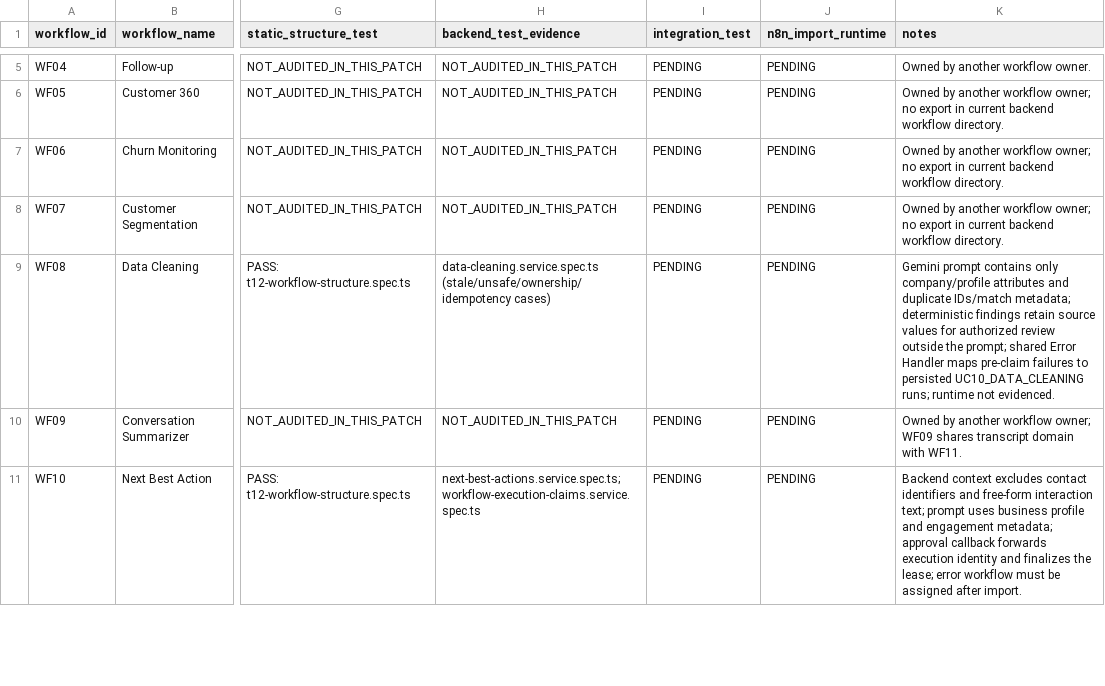
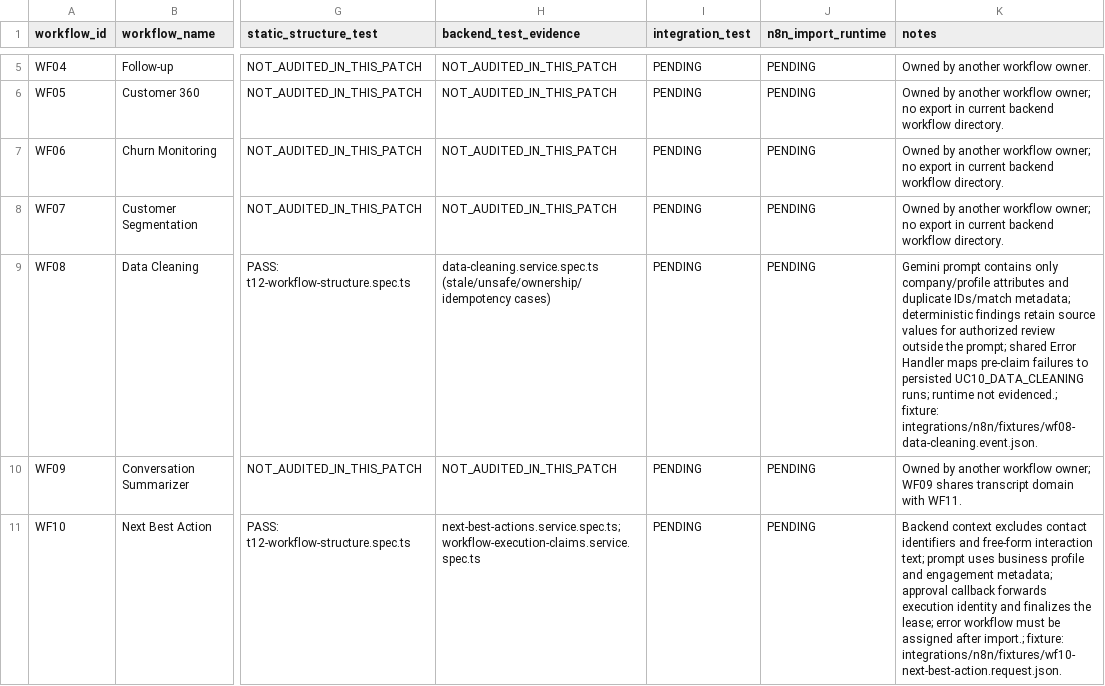
Before and after one commit to tuananh-developer/crm-automation-backend, a CSV file: docs/workflow-traceability.csv, drawn as a sheet; only a part is shown, gaps mark what is left out; the diff covers the shown part only; the diff names each change by its address in the sheet, - before the commit and + after, or states it on an @@ line.

Commit message:
docs(traceability): link synthetic fixture files to owner workflows

```diff
--- a/docs/workflow-traceability.csv
+++ b/docs/workflow-traceability.csv
-K9 (notes): …runtime not evidenced.
+K9 (notes): …runtime not evidenced.; fixture: integrations/n8n/fixtures/wf08-data-cleaning.event.json.
-K11 (notes): …assigned after import.
+K11 (notes): …assigned after import.; fixture: integrations/n8n/fixtures/wf10-next-best-action.request.json.
```
Also changed, not shown: 3 edited cells elsewhere in this file.
